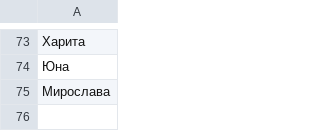
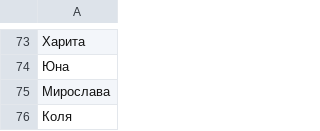
Before and after one commit to roddar92/linguistics_problems, a TSV file: src/ngrams/resources/diminutive/test_diminutives.tsv, drawn as a sheet; only a part is shown, gaps mark what is left out; the diff names each change by its address in the sheet, - before the commit and + after, or states it on an @@ line.

```diff
--- a/src/ngrams/resources/diminutive/test_diminutives.tsv
+++ b/src/ngrams/resources/diminutive/test_diminutives.tsv
+row 76: Коля
```
Also changed, not shown: src/ngrams/resources/diminutive/train_diminutives.tsv, 1 other file.
